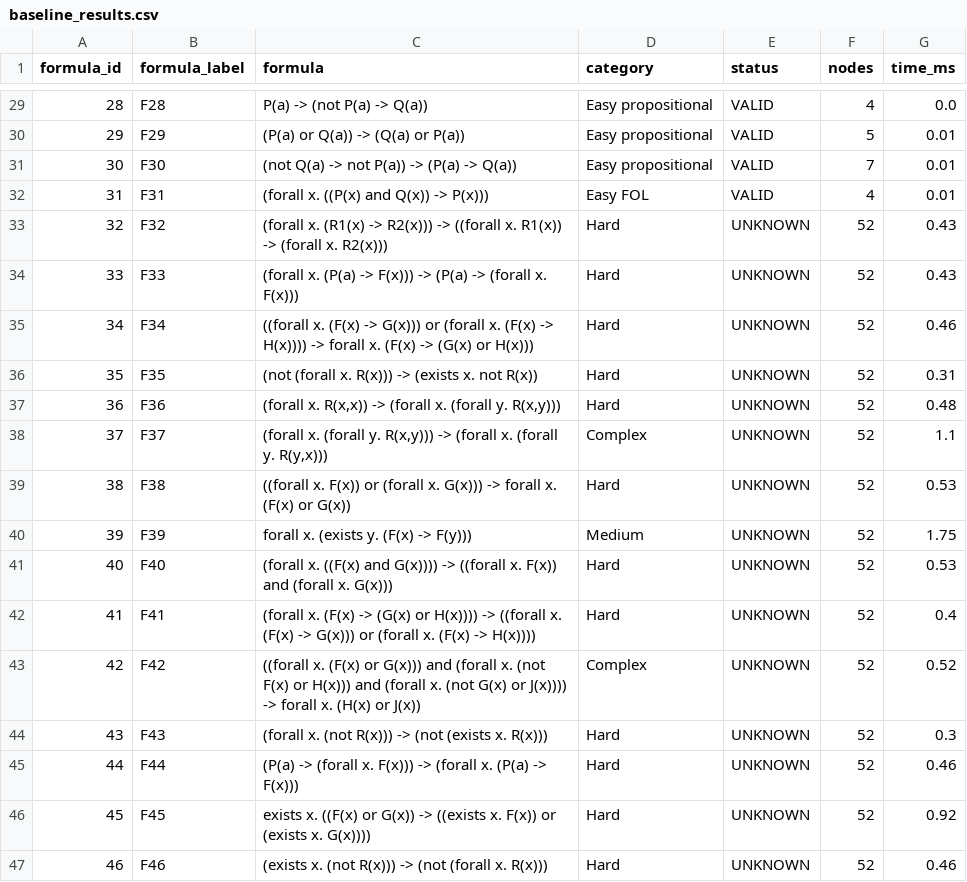
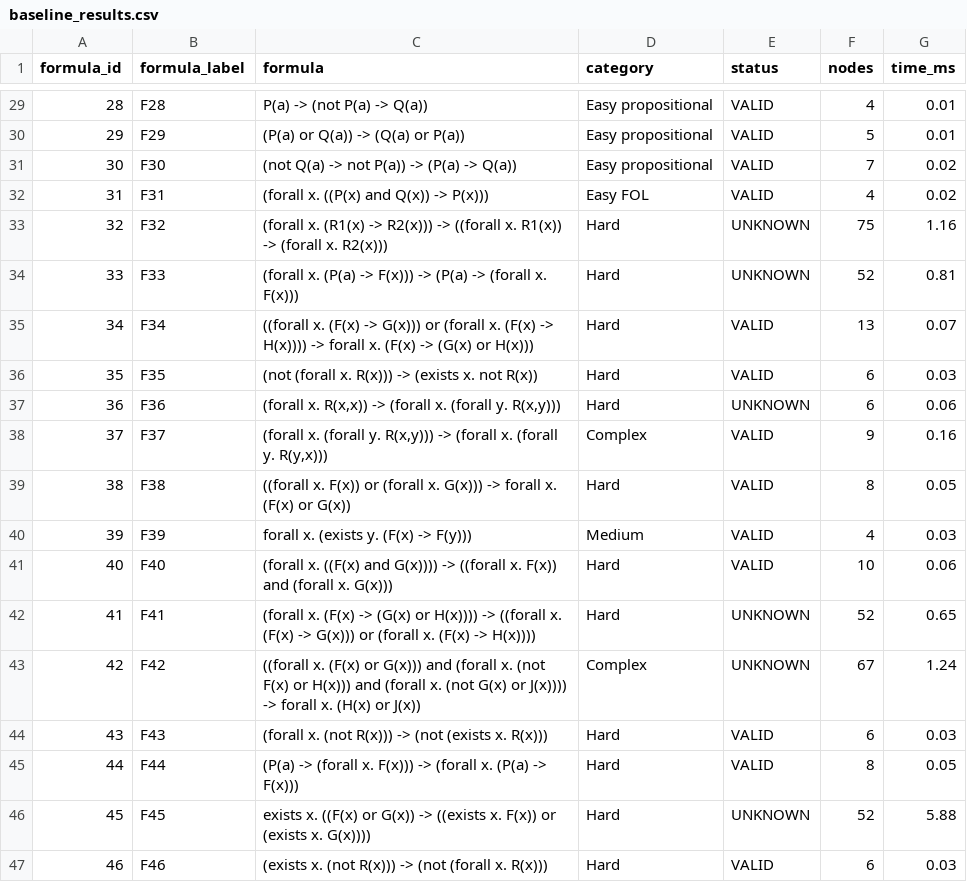
Before and after one commit to jindal-kashni/Logic_And_Automated_Reasoning-A1, a CSV file: results/baseline_results.csv, drawn as a sheet; only a part is shown, gaps mark what is left out; the diff covers the shown part only.

```diff
--- a/results/baseline_results.csv
+++ b/results/baseline_results.csv
@@ -29,19 +29,19 @@ formula_id,formula_label,formula,category,status,nodes,time_ms
-28,F28,P(a) -> (not P(a) -> Q(a)),Easy propositional,VALID,4,0.0
+28,F28,P(a) -> (not P(a) -> Q(a)),Easy propositional,VALID,4,0.01
 29,F29,(P(a) or Q(a)) -> (Q(a) or P(a)),Easy propositional,VALID,5,0.01
-30,F30,(not Q(a) -> not P(a)) -> (P(a) -> Q(a)),Easy propositional,VALID,7,0.01
-31,F31,(forall x. ((P(x) and Q(x)) -> P(x))),Easy FOL,VALID,4,0.01
-32,F32,(forall x. (R1(x) -> R2(x))) -> ((forall x. R1(x)) -> (forall x. R2(x))),Hard,UNKNOWN,52,0.43
-33,F33,(forall x. (P(a) -> F(x))) -> (P(a) -> (forall x. F(x))),Hard,UNKNOWN,52,0.43
-34,F34,((forall x. (F(x) -> G(x))) or (forall x. (F(x) -> H(x)))) -> forall x. (F(x) -> (G(x) or H(x))),Hard,UNKNOWN,52,0.46
-35,F35,(not (forall x. R(x))) -> (exists x. not R(x)),Hard,UNKNOWN,52,0.31
-36,F36,"(forall x. R(x,x)) -> (forall x. (forall y. R(x,y)))",Hard,UNKNOWN,52,0.48
-37,F37,"(forall x. (forall y. R(x,y))) -> (forall x. (forall y. R(y,x)))",Complex,UNKNOWN,52,1.1
-38,F38,((forall x. F(x)) or (forall x. G(x))) -> forall x. (F(x) or G(x)),Hard,UNKNOWN,52,0.53
-39,F39,forall x. (exists y. (F(x) -> F(y))),Medium,UNKNOWN,52,1.75
-40,F40,(forall x. ((F(x) and G(x)))) -> ((forall x. F(x)) and (forall x. G(x))),Hard,UNKNOWN,52,0.53
-41,F41,(forall x. (F(x) -> (G(x) or H(x)))) -> ((forall x. (F(x) -> G(x))) or (forall x. (F(x) -> H(x)))),Hard,UNKNOWN,52,0.4
-42,F42,((forall x. (F(x) or G(x))) and (forall x. (not F(x) or H(x))) and (forall x. (not G(x) or J(x)))) -> forall x. (H(x) or J(x)),Complex,UNKNOWN,52,0.52
-43,F43,(forall x. (not R(x))) -> (not (exists x. R(x))),Hard,UNKNOWN,52,0.3
-44,F44,(P(a) -> (forall x. F(x))) -> (forall x. (P(a) -> F(x))),Hard,UNKNOWN,52,0.46
-45,F45,exists x. ((F(x) or G(x)) -> ((exists x. F(x)) or (exists x. G(x)))),Hard,UNKNOWN,52,0.92
-46,F46,(exists x. (not R(x))) -> (not (forall x. R(x))),Hard,UNKNOWN,52,0.46
+30,F30,(not Q(a) -> not P(a)) -> (P(a) -> Q(a)),Easy propositional,VALID,7,0.02
+31,F31,(forall x. ((P(x) and Q(x)) -> P(x))),Easy FOL,VALID,4,0.02
+32,F32,(forall x. (R1(x) -> R2(x))) -> ((forall x. R1(x)) -> (forall x. R2(x))),Hard,UNKNOWN,75,1.16
+33,F33,(forall x. (P(a) -> F(x))) -> (P(a) -> (forall x. F(x))),Hard,UNKNOWN,52,0.81
+34,F34,((forall x. (F(x) -> G(x))) or (forall x. (F(x) -> H(x)))) -> forall x. (F(x) -> (G(x) or H(x))),Hard,VALID,13,0.07
+35,F35,(not (forall x. R(x))) -> (exists x. not R(x)),Hard,VALID,6,0.03
+36,F36,"(forall x. R(x,x)) -> (forall x. (forall y. R(x,y)))",Hard,UNKNOWN,6,0.06
+37,F37,"(forall x. (forall y. R(x,y))) -> (forall x. (forall y. R(y,x)))",Complex,VALID,9,0.16
+38,F38,((forall x. F(x)) or (forall x. G(x))) -> forall x. (F(x) or G(x)),Hard,VALID,8,0.05
+39,F39,forall x. (exists y. (F(x) -> F(y))),Medium,VALID,4,0.03
+40,F40,(forall x. ((F(x) and G(x)))) -> ((forall x. F(x)) and (forall x. G(x))),Hard,VALID,10,0.06
+41,F41,(forall x. (F(x) -> (G(x) or H(x)))) -> ((forall x. (F(x) -> G(x))) or (forall x. (F(x) -> H(x)))),Hard,UNKNOWN,52,0.65
+42,F42,((forall x. (F(x) or G(x))) and (forall x. (not F(x) or H(x))) and (forall x. (not G(x) or J(x)))) -> forall x. (H(x) or J(x)),Complex,UNKNOWN,67,1.24
+43,F43,(forall x. (not R(x))) -> (not (exists x. R(x))),Hard,VALID,6,0.03
+44,F44,(P(a) -> (forall x. F(x))) -> (forall x. (P(a) -> F(x))),Hard,VALID,8,0.05
+45,F45,exists x. ((F(x) or G(x)) -> ((exists x. F(x)) or (exists x. G(x)))),Hard,UNKNOWN,52,5.88
+46,F46,(exists x. (not R(x))) -> (not (forall x. R(x))),Hard,VALID,6,0.03
```
Also changed, not shown: 136 edited cells elsewhere in this file, results/improved_results.csv, results/table2_categories.csv, 16 other files.
